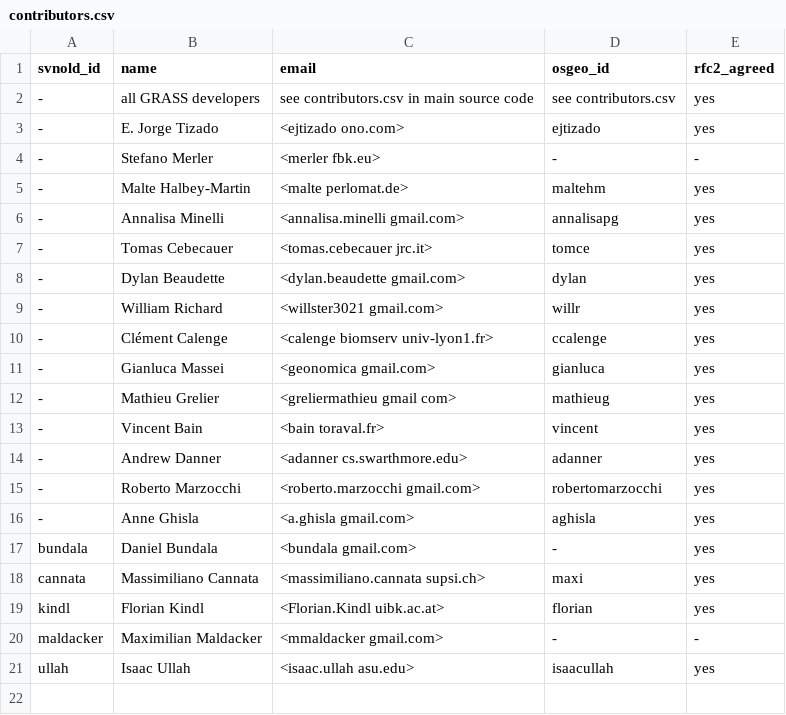
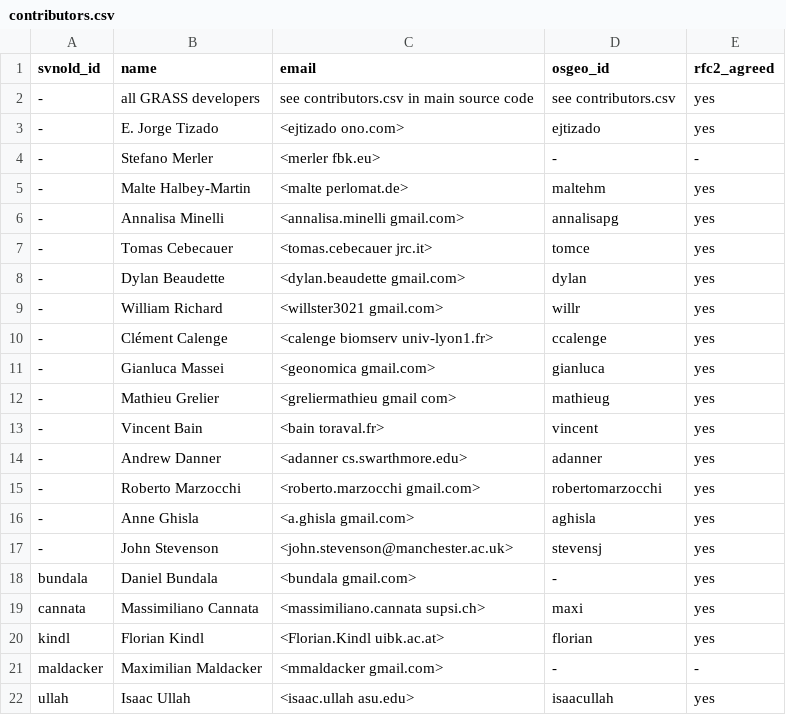
Before and after one commit to OSGeo/grass-addons, a CSV file: contributors.csv, drawn as a sheet; the diff names each change by its address in the sheet, - before the commit and + after, or states it on an @@ line.

Commit message:
+ John Stevenson
git-svn-id: https://svn.osgeo.org/grass/grass-addons@38188 15284696-431f-4ddb-bdfa-cd5b030d7da7

```diff
--- a/contributors.csv
+++ b/contributors.csv
+row 17: - | John Stevenson | <john.stevenson@manchester.ac.uk> | stevensj | yes
```
